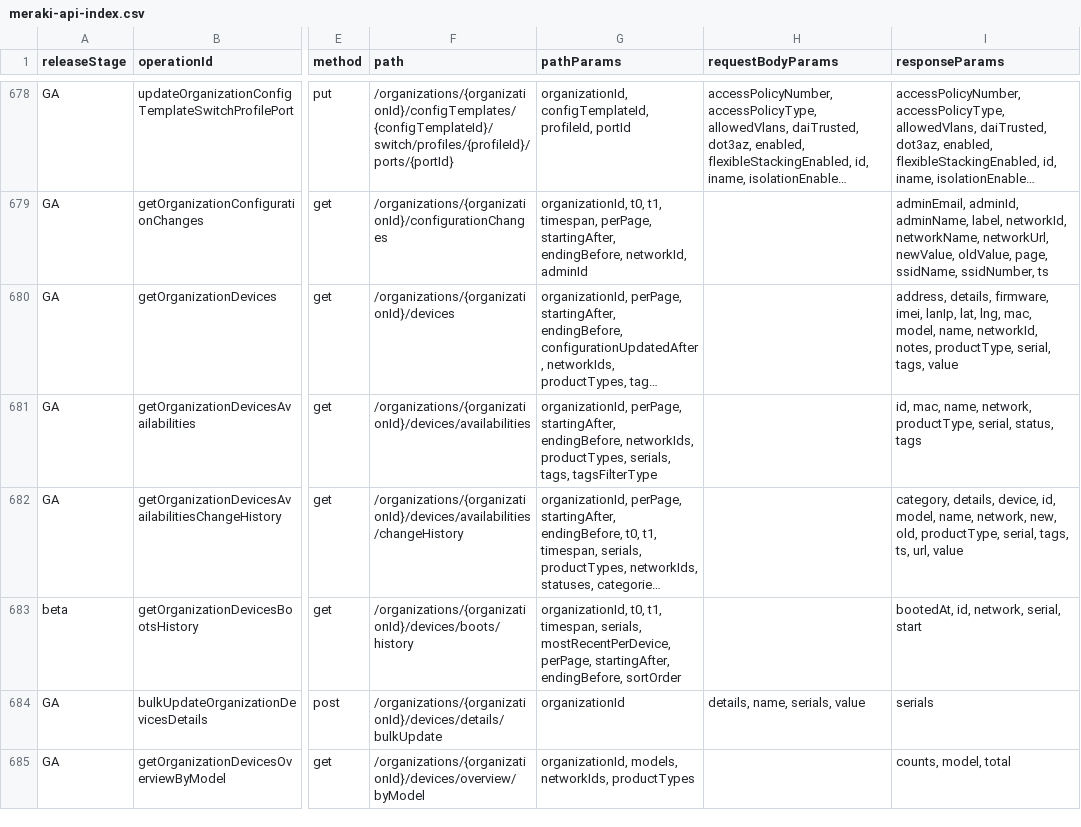
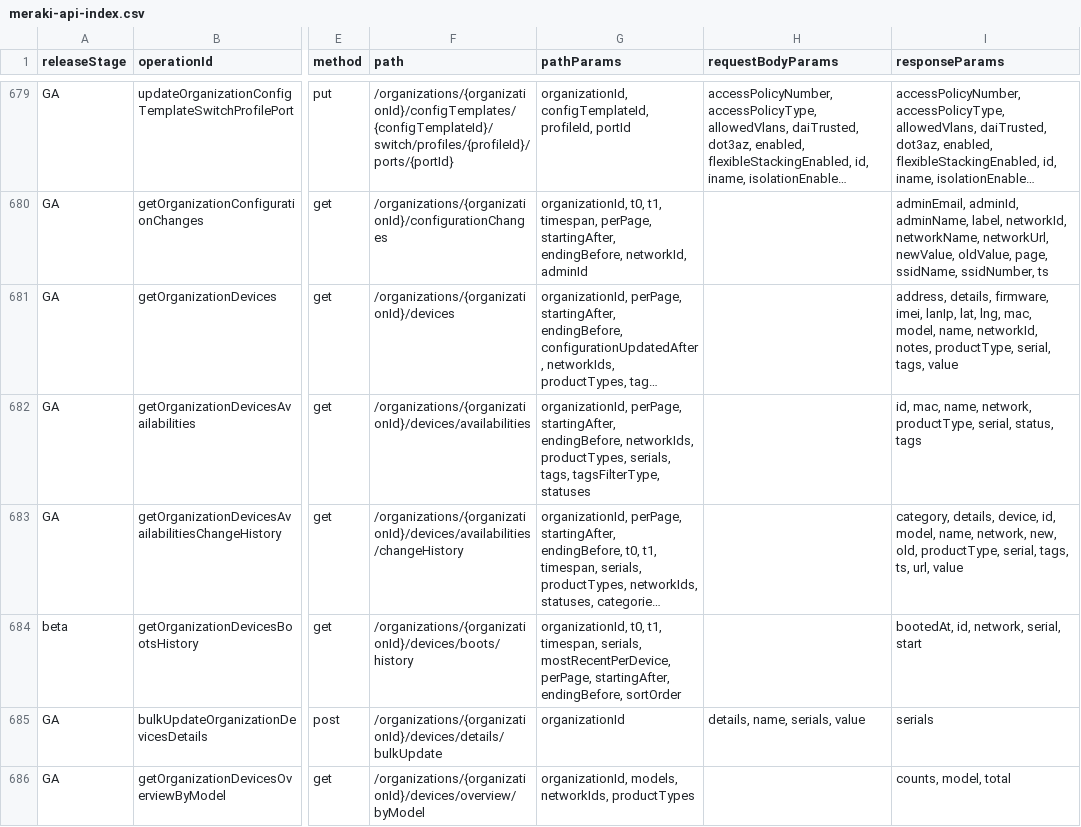
Before and after one commit to CiscoDevNet/Meraki-Dashboard-API-v1-Documentation, a CSV file: docs/api-index/meraki-api-index.csv, drawn as a sheet; only a part is shown, gaps mark what is left out; long unchanged cells end in …; addresses are those after the commit; the diff covers the shown part only; the diff names each change by its address in the sheet, - before the commit and + after, or states it on an @@ line.

```diff
--- a/docs/api-index/meraki-api-index.csv
+++ b/docs/api-index/meraki-api-index.csv
-G682 (pathParams): …serials, tags, tagsFilterType
+G682 (pathParams): …serials, tags, tagsFilterType, statuses
```
Also changed, not shown: 9 added rows and 63 edited cells elsewhere in this file, 4 other files.
